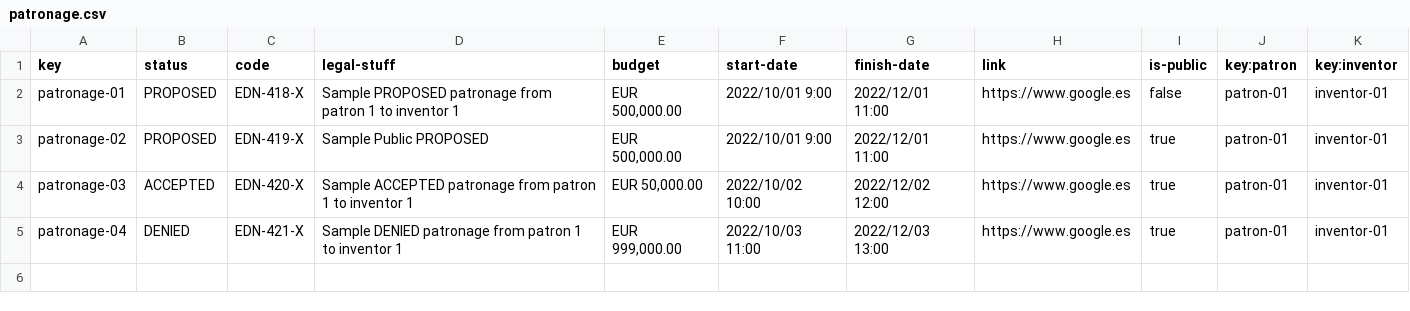
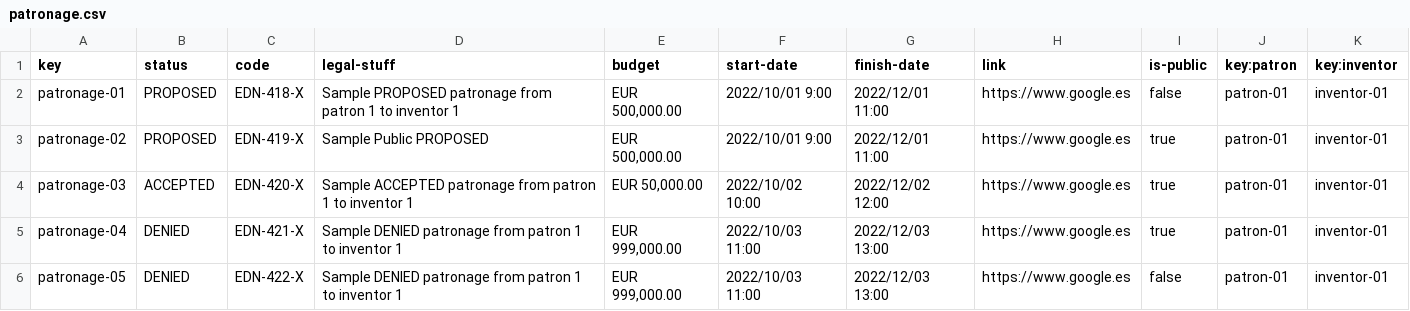
Before and after one commit to plss12/Acme-Toolkits, a CSV file: src/main/webapp/WEB-INF/resources/sample-data/patronage.csv, drawn as a sheet.

Commit message:
Task 077: Done test in Patronages.

```diff
--- a/src/main/webapp/WEB-INF/resources/sample-data/patronage.csv
+++ b/src/main/webapp/WEB-INF/resources/sample-data/patronage.csv
@@ -5 +5,2 @@ patronage-03,ACCEPTED,EDN-420-X,Sample ACCEPTED patronage from patron 1 to inven
 patronage-04,DENIED,EDN-421-X,Sample DENIED patronage from patron 1 to inventor 1,"EUR 999,000.00",2022/10/03 11:00,2022/12/03 13:00,https://www.google.es,true,patron-01,inventor-01
+patronage-05,DENIED,EDN-422-X,Sample DENIED patronage from patron 1 to inventor 1,"EUR 999,000.00",2022/10/03 11:00,2022/12/03 13:00,https://www.google.es,false,patron-01,inventor-01
```
Also changed, not shown: 9 other files.
